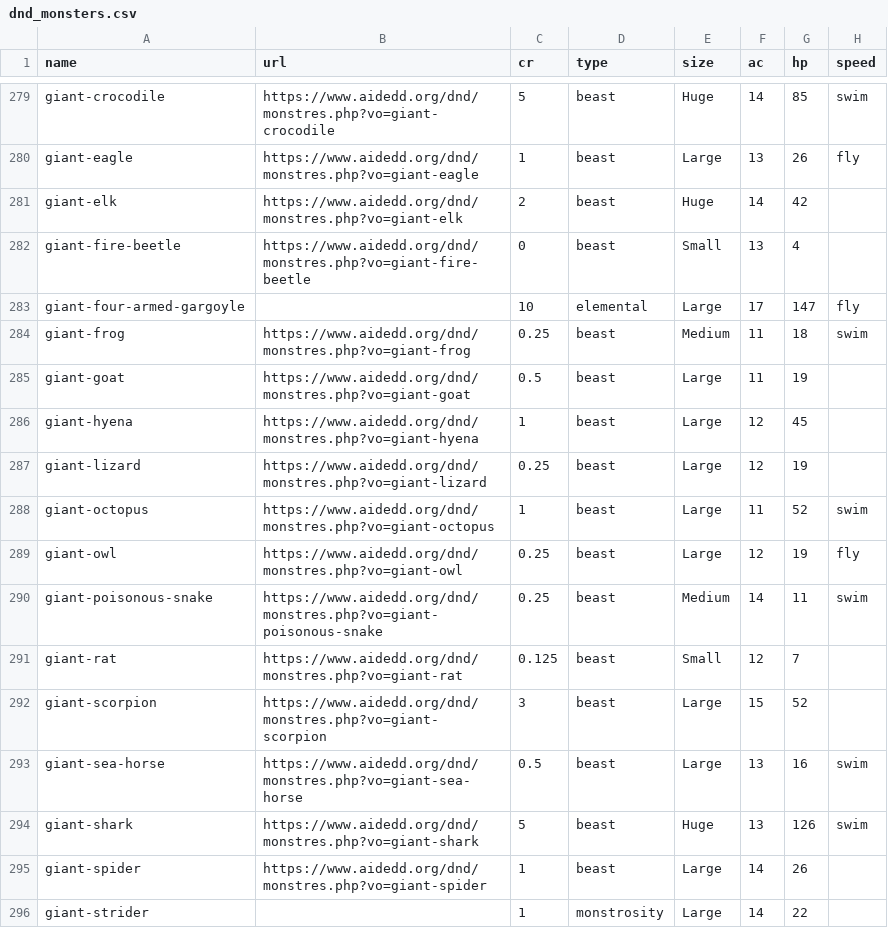
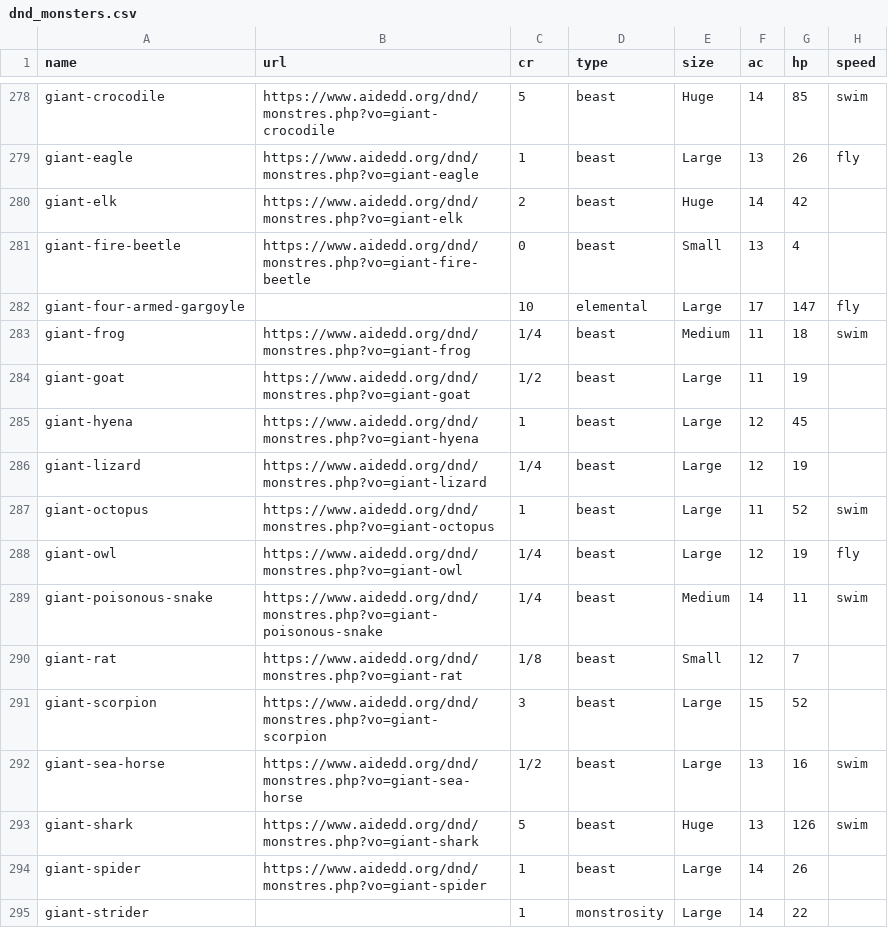
Before and after one commit to Kantonsschule-Uetikon/EF_2024_25_KI, a CSV file: AlexBachmann/dnd_monsters.csv, drawn as a sheet; only a part is shown, gaps mark what is left out; addresses are those after the commit; the diff covers the shown part only; the diff names each change by its address in the sheet, - before the commit and + after, or states it on an @@ line.

```diff
--- a/AlexBachmann/dnd_monsters.csv
+++ b/AlexBachmann/dnd_monsters.csv
-C283 (cr): 0.25
+C283 (cr): 1/4
-C284 (cr): 0.5
+C284 (cr): 1/2
-C286 (cr): 0.25
+C286 (cr): 1/4
-C288:C289 (cr): 0.25
+C288:C289 (cr): 1/4
-C290 (cr): 0.125
+C290 (cr): 1/8
-C292 (cr): 0.5
+C292 (cr): 1/2
```
Also changed, not shown: 1 removed row and 135 edited cells elsewhere in this file, 1 other file.
